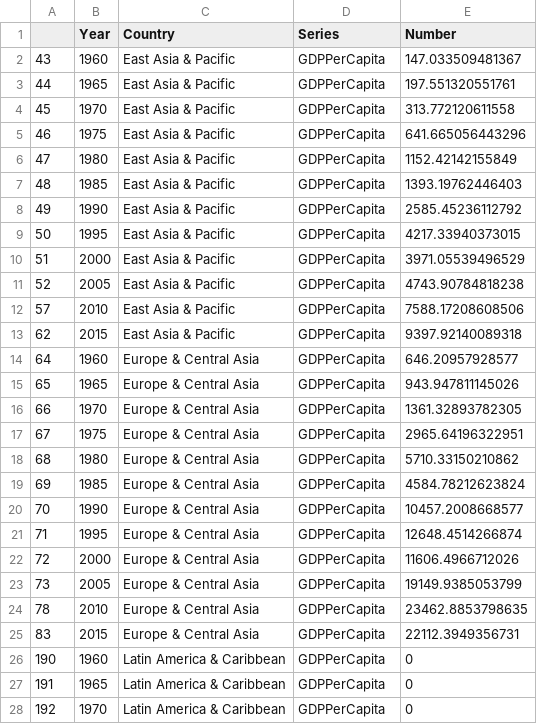
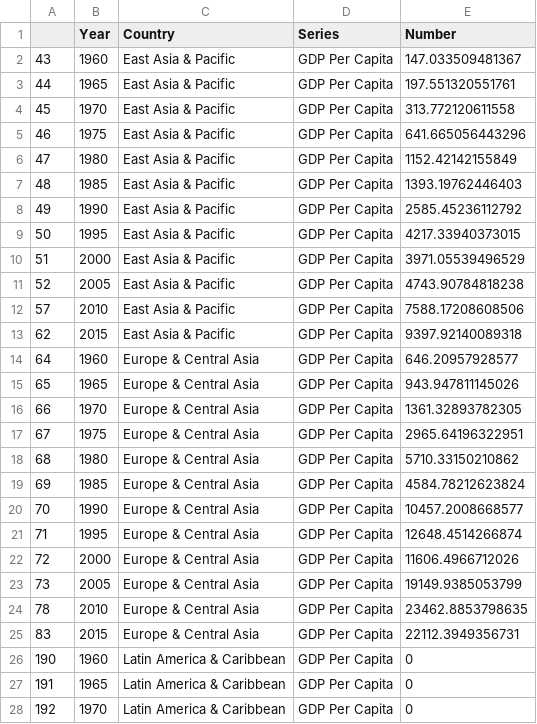
Before and after one commit to kashchei/p6_finalproject, a CSV file: data/1_GDP_development.csv, drawn as a sheet; only a part is shown; the diff covers the shown part only.

```diff
--- a/data/1_GDP_development.csv
+++ b/data/1_GDP_development.csv
@@ -1,28 +1,28 @@
 "","Year","Country","Series","Number"
-"43","1960","East Asia & Pacific","GDPPerCapita","147.033509481367"
-"44","1965","East Asia & Pacific","GDPPerCapita","197.551320551761"
-"45","1970","East Asia & Pacific","GDPPerCapita","313.772120611558"
-"46","1975","East Asia & Pacific","GDPPerCapita","641.665056443296"
-"47","1980","East Asia & Pacific","GDPPerCapita","1152.42142155849"
-"48","1985","East Asia & Pacific","GDPPerCapita","1393.19762446403"
-"49","1990","East Asia & Pacific","GDPPerCapita","2585.45236112792"
-"50","1995","East Asia & Pacific","GDPPerCapita","4217.33940373015"
-"51","2000","East Asia & Pacific","GDPPerCapita","3971.05539496529"
-"52","2005","East Asia & Pacific","GDPPerCapita","4743.90784818238"
-"57","2010","East Asia & Pacific","GDPPerCapita","7588.17208608506"
-"62","2015","East Asia & Pacific","GDPPerCapita","9397.92140089318"
-"64","1960","Europe & Central Asia","GDPPerCapita","646.20957928577"
-"65","1965","Europe & Central Asia","GDPPerCapita","943.947811145026"
-"66","1970","Europe & Central Asia","GDPPerCapita","1361.32893782305"
-"67","1975","Europe & Central Asia","GDPPerCapita","2965.64196322951"
-"68","1980","Europe & Central Asia","GDPPerCapita","5710.33150210862"
-"69","1985","Europe & Central Asia","GDPPerCapita","4584.78212623824"
-"70","1990","Europe & Central Asia","GDPPerCapita","10457.2008668577"
-"71","1995","Europe & Central Asia","GDPPerCapita","12648.4514266874"
-"72","2000","Europe & Central Asia","GDPPerCapita","11606.4966712026"
-"73","2005","Europe & Central Asia","GDPPerCapita","19149.9385053799"
-"78","2010","Europe & Central Asia","GDPPerCapita","23462.8853798635"
-"83","2015","Europe & Central Asia","GDPPerCapita","22112.3949356731"
-"190","1960","Latin America & Caribbean","GDPPerCapita","0"
-"191","1965","Latin America & Caribbean","GDPPerCapita","0"
-"192","1970","Latin America & Caribbean","GDPPerCapita","0"
+"43","1960","East Asia & Pacific","GDP Per Capita","147.033509481367"
+"44","1965","East Asia & Pacific","GDP Per Capita","197.551320551761"
+"45","1970","East Asia & Pacific","GDP Per Capita","313.772120611558"
+"46","1975","East Asia & Pacific","GDP Per Capita","641.665056443296"
+"47","1980","East Asia & Pacific","GDP Per Capita","1152.42142155849"
+"48","1985","East Asia & Pacific","GDP Per Capita","1393.19762446403"
+"49","1990","East Asia & Pacific","GDP Per Capita","2585.45236112792"
+"50","1995","East Asia & Pacific","GDP Per Capita","4217.33940373015"
+"51","2000","East Asia & Pacific","GDP Per Capita","3971.05539496529"
+"52","2005","East Asia & Pacific","GDP Per Capita","4743.90784818238"
+"57","2010","East Asia & Pacific","GDP Per Capita","7588.17208608506"
+"62","2015","East Asia & Pacific","GDP Per Capita","9397.92140089318"
+"64","1960","Europe & Central Asia","GDP Per Capita","646.20957928577"
+"65","1965","Europe & Central Asia","GDP Per Capita","943.947811145026"
+"66","1970","Europe & Central Asia","GDP Per Capita","1361.32893782305"
+"67","1975","Europe & Central Asia","GDP Per Capita","2965.64196322951"
+"68","1980","Europe & Central Asia","GDP Per Capita","5710.33150210862"
+"69","1985","Europe & Central Asia","GDP Per Capita","4584.78212623824"
+"70","1990","Europe & Central Asia","GDP Per Capita","10457.2008668577"
+"71","1995","Europe & Central Asia","GDP Per Capita","12648.4514266874"
+"72","2000","Europe & Central Asia","GDP Per Capita","11606.4966712026"
+"73","2005","Europe & Central Asia","GDP Per Capita","19149.9385053799"
+"78","2010","Europe & Central Asia","GDP Per Capita","23462.8853798635"
+"83","2015","Europe & Central Asia","GDP Per Capita","22112.3949356731"
+"190","1960","Latin America & Caribbean","GDP Per Capita","0"
+"191","1965","Latin America & Caribbean","GDP Per Capita","0"
+"192","1970","Latin America & Caribbean","GDP Per Capita","0"
```
Also changed, not shown: 12 removed rows and 45 edited cells elsewhere in this file, data/1_GDP_development2.csv, data/3_Economic_sectors.csv, 10 other files.
